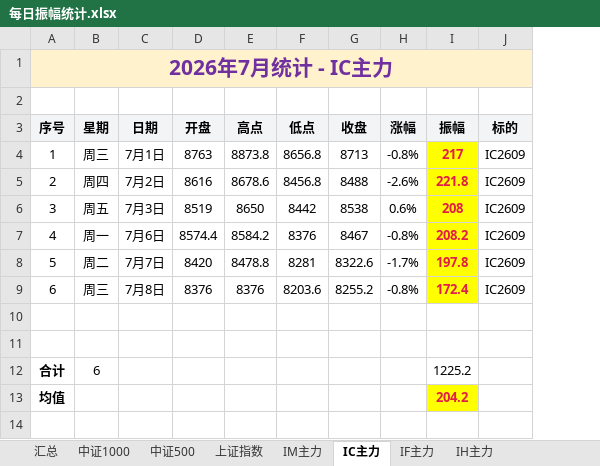
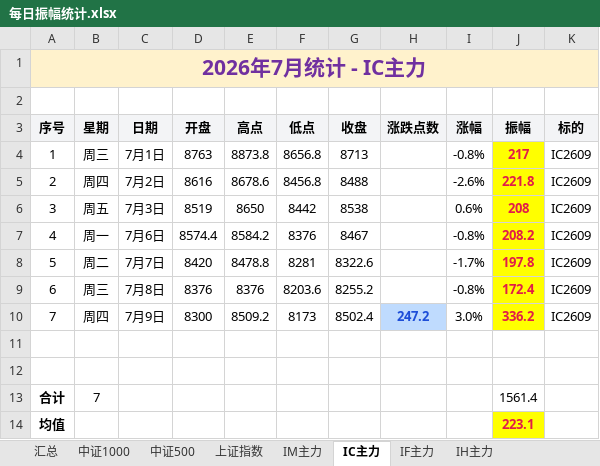
Before and after one commit to iputao-design/futures-amplitude-web, an Excel workbook: 每日振幅统计.xlsx, sheet IC主力, drawn as a sheet; values as stored, in another font and other column widths than the file's, no borders; removed rows and columns are numbered as before the commit, all else as after; the diff names each change by its address in the sheet, - before the commit and + after, or states it on an @@ line.

```diff
--- a/每日振幅统计.xlsx (sheet IC主力)
+++ b/每日振幅统计.xlsx (sheet IC主力)
+column H (涨跌点数), empty
+row 10: 7 | 周四 | 7月9日 | 8300 | 8509.2 | 8173 | 8502.4 | 247.2 | 3.0% | 336.2 | IC2609
-row 12: 合计 | 6 |  |  |  |  |  |  | 1225.2
+row 13: 合计 | 7 |  |  |  |  |  |  |  | 1561.4
-J14 (振幅): 204.2
+J14 (振幅): 223.1
```
Also changed, not shown: sheet 汇总, sheet IH主力, sheet 中证500, sheet 中证1000, sheet 上证指数, sheet IM主力, 1 more sheet, formulas that keep their value, 每日振幅统计_2024.xlsx, 每日振幅统计_2025.xlsx, 10 other files.
